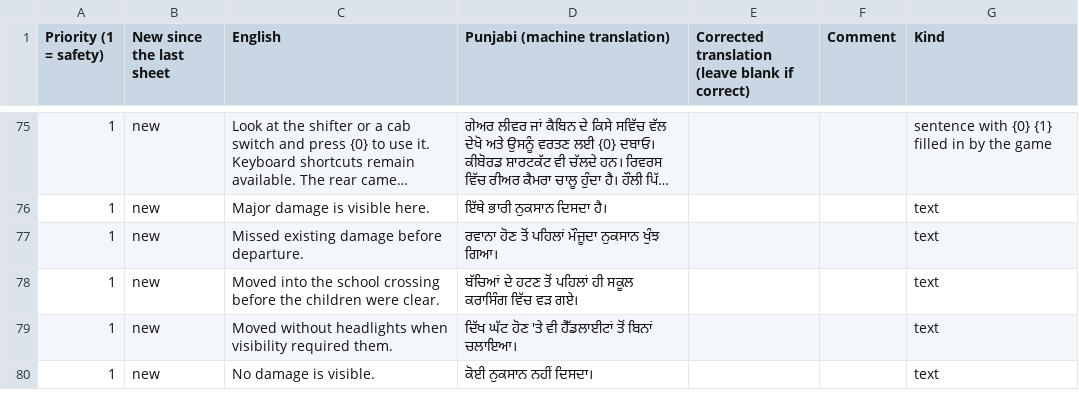
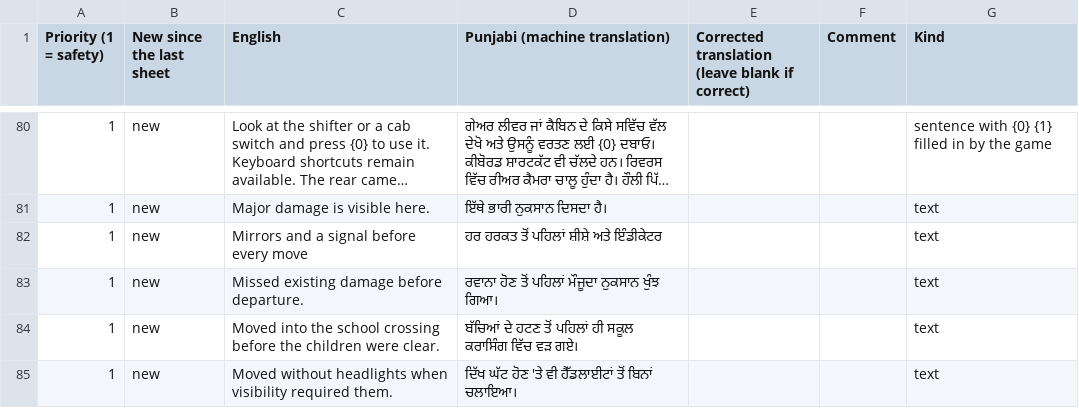
Before and after one commit to AirsoftArenaLtd/Courier-training-game, a CSV file: docs/review/pa-safety.csv, drawn as a sheet; only a part is shown, gaps mark what is left out; the shorter side is filled out with more unchanged rows; long unchanged cells end in …; the diff covers the shown part only.

```diff
--- a/docs/review/pa-safety.csv
+++ b/docs/review/pa-safety.csv
@@ -76,2 +81,3 @@
 "1","new","Major damage is visible here.","ਇੱਥੇ ਭਾਰੀ ਨੁਕਸਾਨ ਦਿਸਦਾ ਹੈ।","","","text"
+"1","new","Mirrors and a signal before every move","ਹਰ ਹਰਕਤ ਤੋਂ ਪਹਿਲਾਂ ਸ਼ੀਸ਼ੇ ਅਤੇ ਇੰਡੀਕੇਟਰ","","","text"
 "1","new","Missed existing damage before departure.","ਰਵਾਨਾ ਹੋਣ ਤੋਂ ਪਹਿਲਾਂ ਮੌਜੂਦਾ ਨੁਕਸਾਨ ਖੁੰਝ ਗਿਆ।","","","text"
```
Also changed, not shown: 14 added rows elsewhere in this file, docs/review/hi-safety.csv, docs/review/kn-safety.csv, 26 other files.
